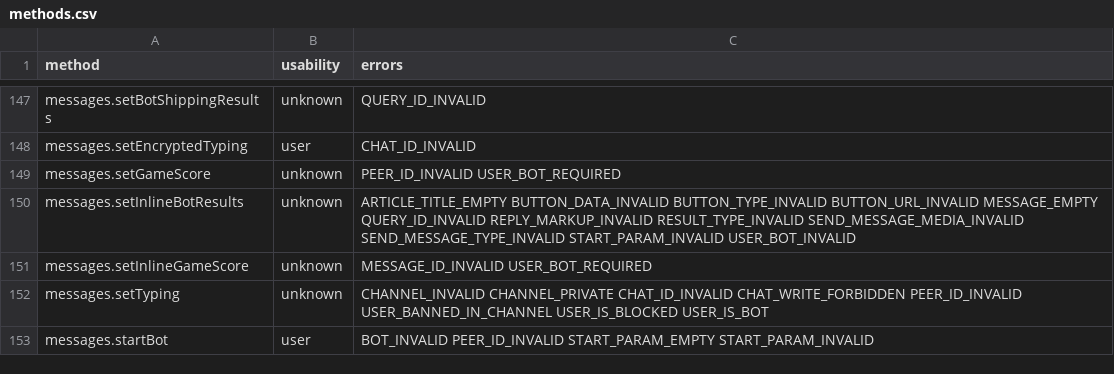
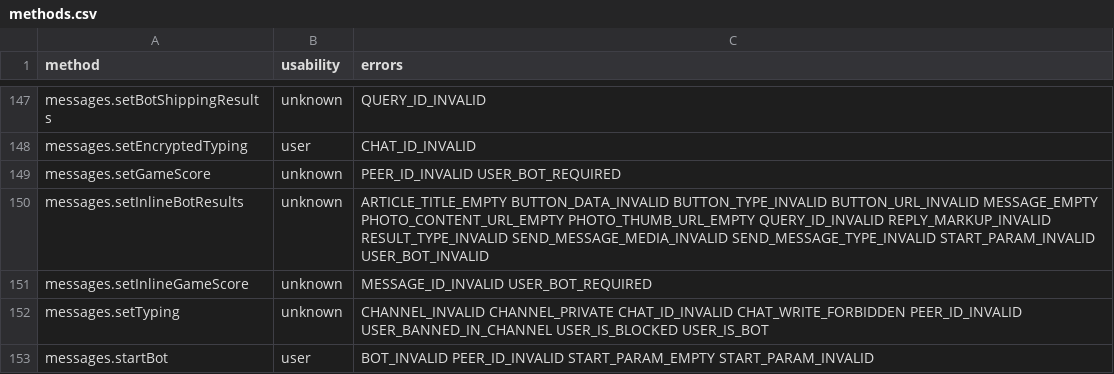
Before and after one commit to LonamiWebs/Telethon, a CSV file: telethon_generator/data/methods.csv, drawn as a sheet; only a part is shown, gaps mark what is left out.

```diff
--- a/telethon_generator/data/methods.csv
+++ b/telethon_generator/data/methods.csv
@@ -149,3 +149,3 @@ messages.setEncryptedTyping,user,CHAT_ID_INVALID
 messages.setGameScore,unknown,PEER_ID_INVALID USER_BOT_REQUIRED
-messages.setInlineBotResults,unknown,ARTICLE_TITLE_EMPTY BUTTON_DATA_INVALID BUTTON_TYPE_INVALID BUTTON_URL_INVALID MESSAGE_EMPTY QUERY_ID_INVALID REPLY_MARKUP_INVALID RESULT_TYPE_INVALID SEND_MESSAGE_MEDIA_INVALID SEND_MESSAGE_TYPE_INVALID START_PARAM_INVALID USER_BOT_INVALID
+messages.setInlineBotResults,unknown,ARTICLE_TITLE_EMPTY BUTTON_DATA_INVALID BUTTON_TYPE_INVALID BUTTON_URL_INVALID MESSAGE_EMPTY PHOTO_CONTENT_URL_EMPTY PHOTO_THUMB_URL_EMPTY QUERY_ID_INVALID REPLY_MARKUP_INVALID RESULT_TYPE_INVALID SEND_MESSAGE_MEDIA_INVALID SEND_MESSAGE_TYPE_INVALID START_PARAM_INVALID USER_BOT_INVALID
 messages.setInlineGameScore,unknown,MESSAGE_ID_INVALID USER_BOT_REQUIRED
```
Also changed, not shown: telethon_generator/data/errors.csv, 1 other file.
